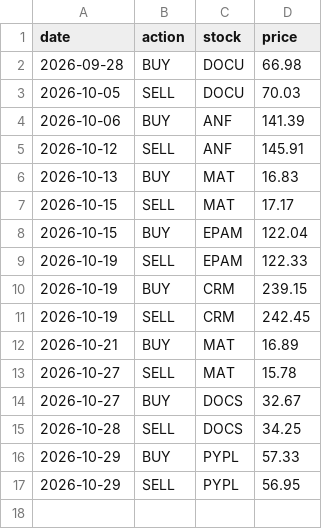
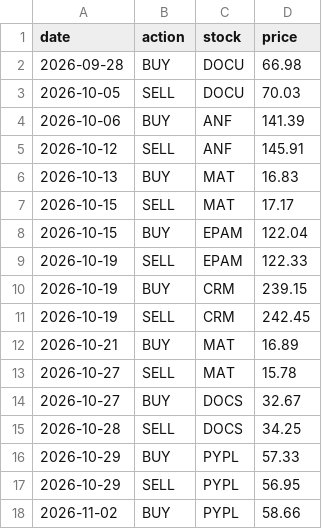
Before and after one commit to spillai13/one-stock, a CSV file: trades.csv, drawn as a sheet.

```diff
--- a/trades.csv
+++ b/trades.csv
@@ -17 +17,2 @@ date,action,stock,price
 2026-10-29,SELL,PYPL,56.95
+2026-11-02,BUY,PYPL,58.66
```
Also changed, not shown: 2 other files.
